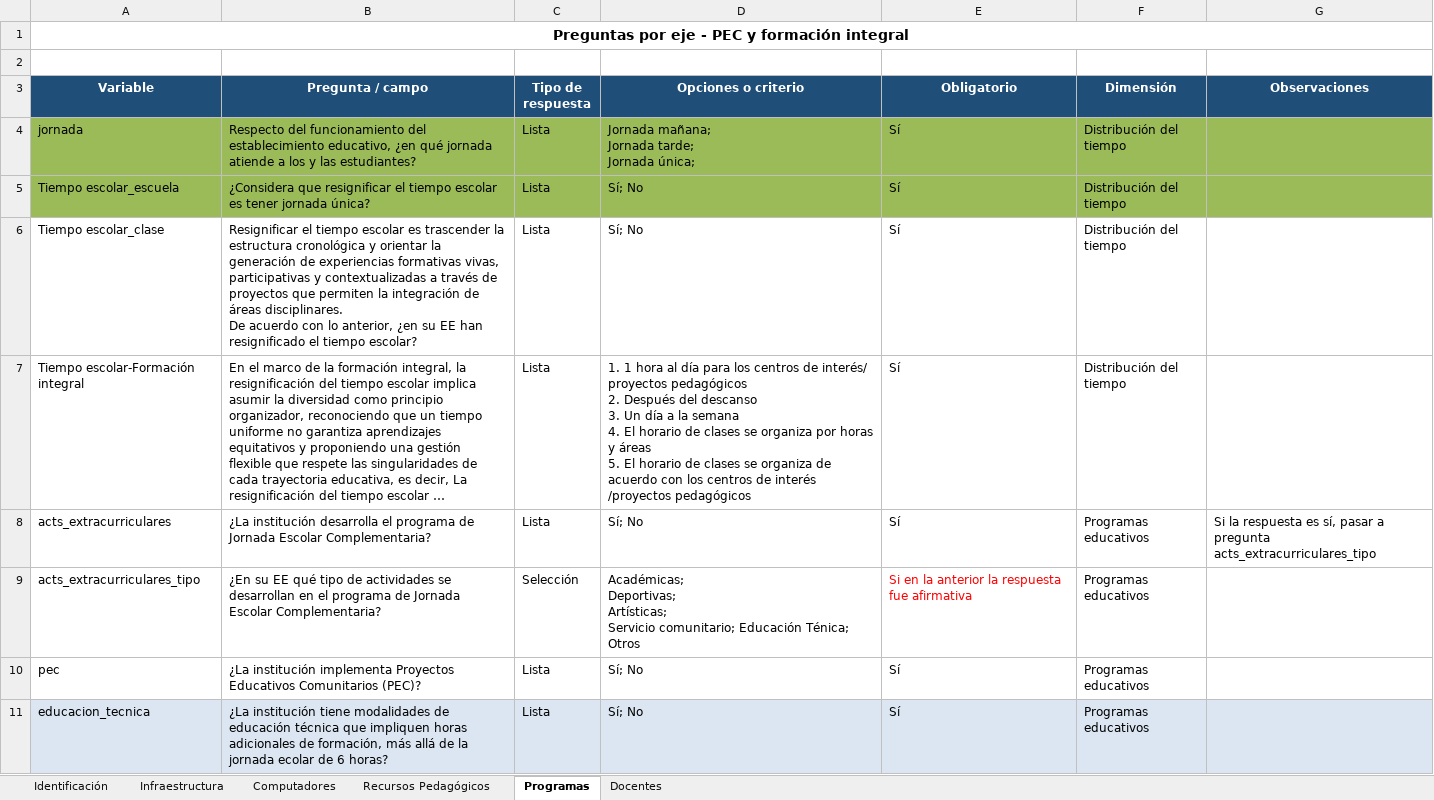
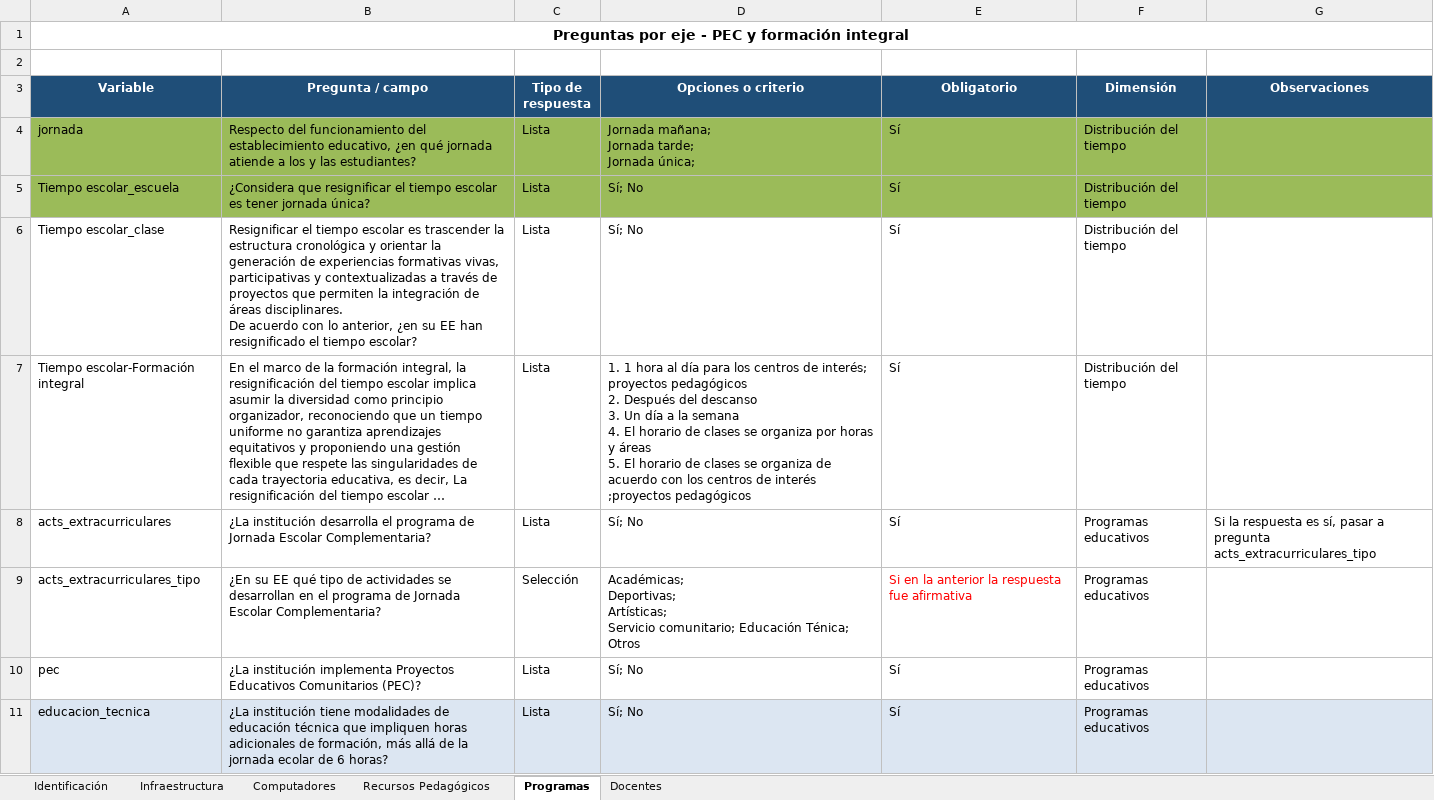
Before and after one commit to maoreyc-sketch/Encuesta_Calidad, an Excel workbook: Encuesta_Calidad.xlsx, sheet Programas, drawn as a sheet; only a part is shown; long unchanged cells end in …; values as stored, in another font and other column widths than the file's, no borders; table styles not drawn; ↵ is a line break in a cell; the diff covers the shown part only; the diff names each change by its address in the sheet, - before the commit and + after, or states it on an @@ line.

```diff
--- a/Encuesta_Calidad.xlsx (sheet Programas)
+++ b/Encuesta_Calidad.xlsx (sheet Programas)
-D7 (Opciones o criterio): …centros de interés/ proyectos pedagógicos ↵ 2. Después del descanso ↵ 3. Un día a la semana ↵ 4. El horario de clases se organiza por horas y áreas ↵ 5. El horario de clases se organiza de acuerdo con los centros de interés /proyectos pedagógicos
+D7 (Opciones o criterio): …centros de interés; proyectos pedagógicos ↵ 2. Después del descanso ↵ 3. Un día a la semana ↵ 4. El horario de clases se organiza por horas y áreas ↵ 5. El horario de clases se organiza de acuerdo con los centros de interés ;proyectos pedagógicos
```
Also changed, not shown: 3 edited cells elsewhere in this sheet, sheet Infraestructura, sheet Computadores.
